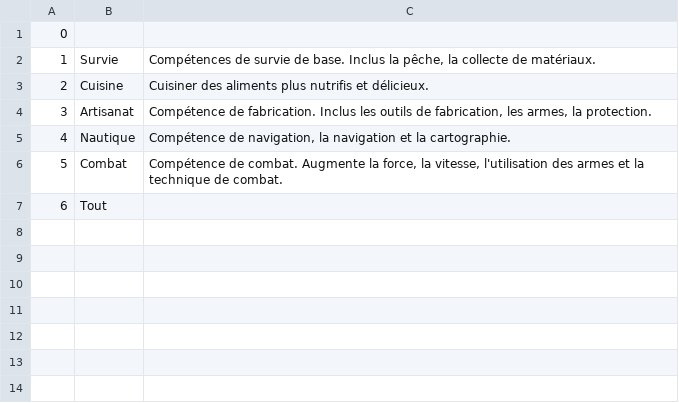
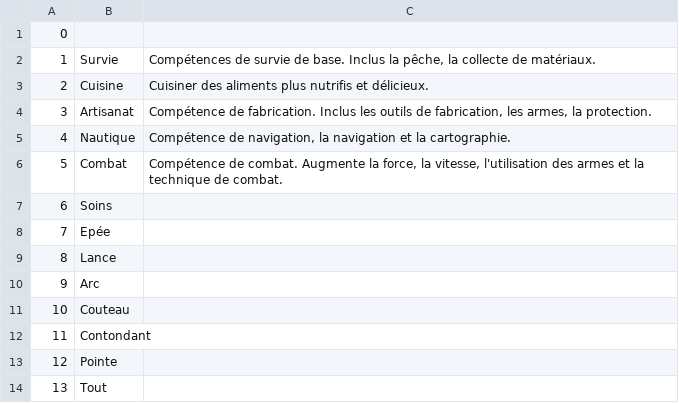
Before and after one commit to justusgamelab2016/LW-translation, a CSV file: language/fr/SkillType.csv, drawn as a sheet; addresses are those after the commit; the diff names each change by its address in the sheet, - before the commit and + after, or states it on an @@ line.

```diff
--- a/language/fr/SkillType.csv
+++ b/language/fr/SkillType.csv
+row 7: 6 | Soins
+row 8: 7 | Epée
+row 9: 8 | Lance
+row 10: 9 | Arc
+row 11: 10 | Couteau
+row 12: 11 | Contondant
+row 13: 12 | Pointe
@@ column A renumbered from row 14 down @@
```
Also changed, not shown: language/fr/GuideConfig.csv, language/fr/SocialEffectShowType.csv, 7 other files.
